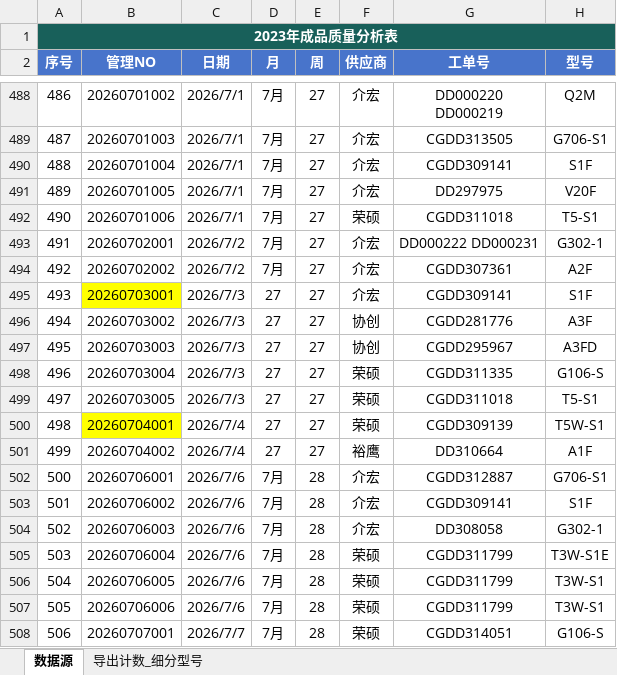
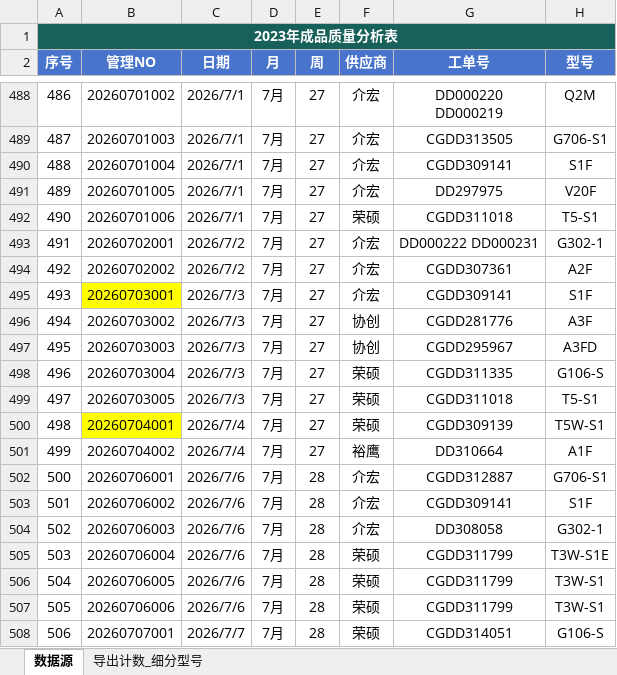
Before and after one commit to jayqunding1988/python_to_charts, an Excel workbook: product_data_of_oem.xlsx, sheet 数据源, drawn as a sheet; only a part is shown, gaps mark what is left out; values as stored, in another font and other column widths than the file's, no borders; conditional formats and table styles not drawn; the diff names each change by its address in the sheet, - before the commit and + after, or states it on an @@ line.

Commit message:
excel data

```diff
--- a/product_data_of_oem.xlsx (sheet 数据源)
+++ b/product_data_of_oem.xlsx (sheet 数据源)
-D495:D501 (月): 27
+D495:D501 (月): 7月
```
